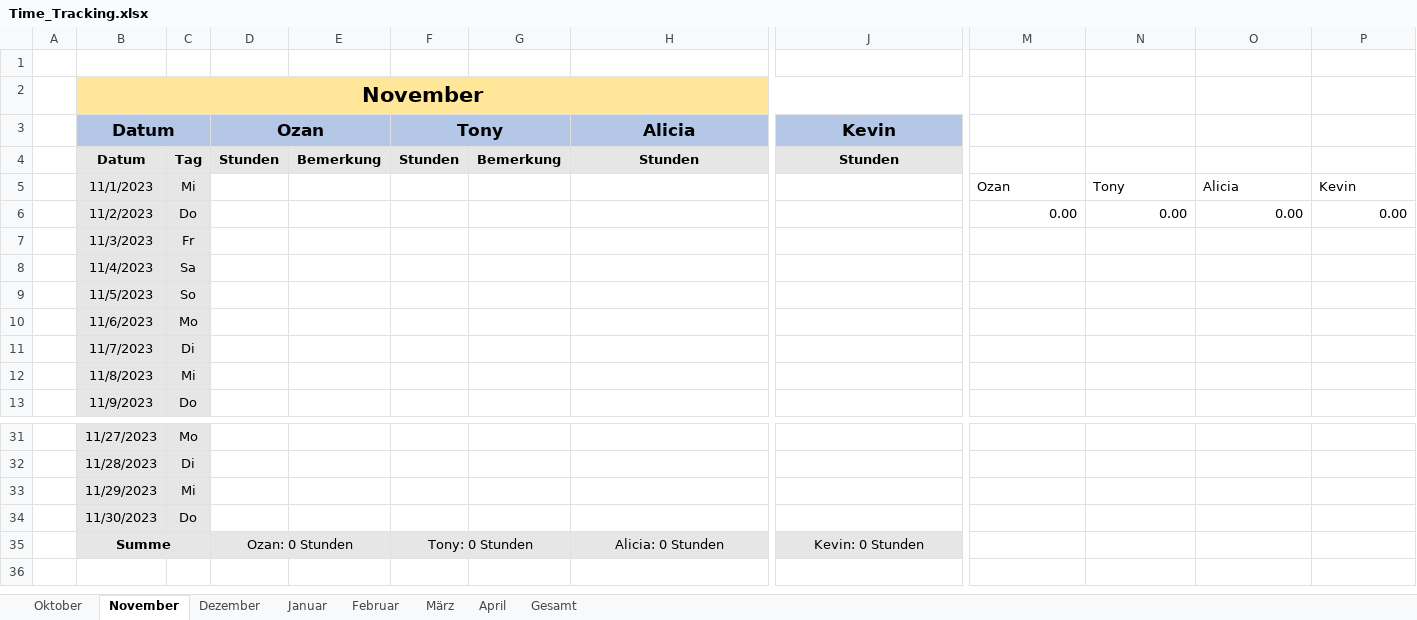
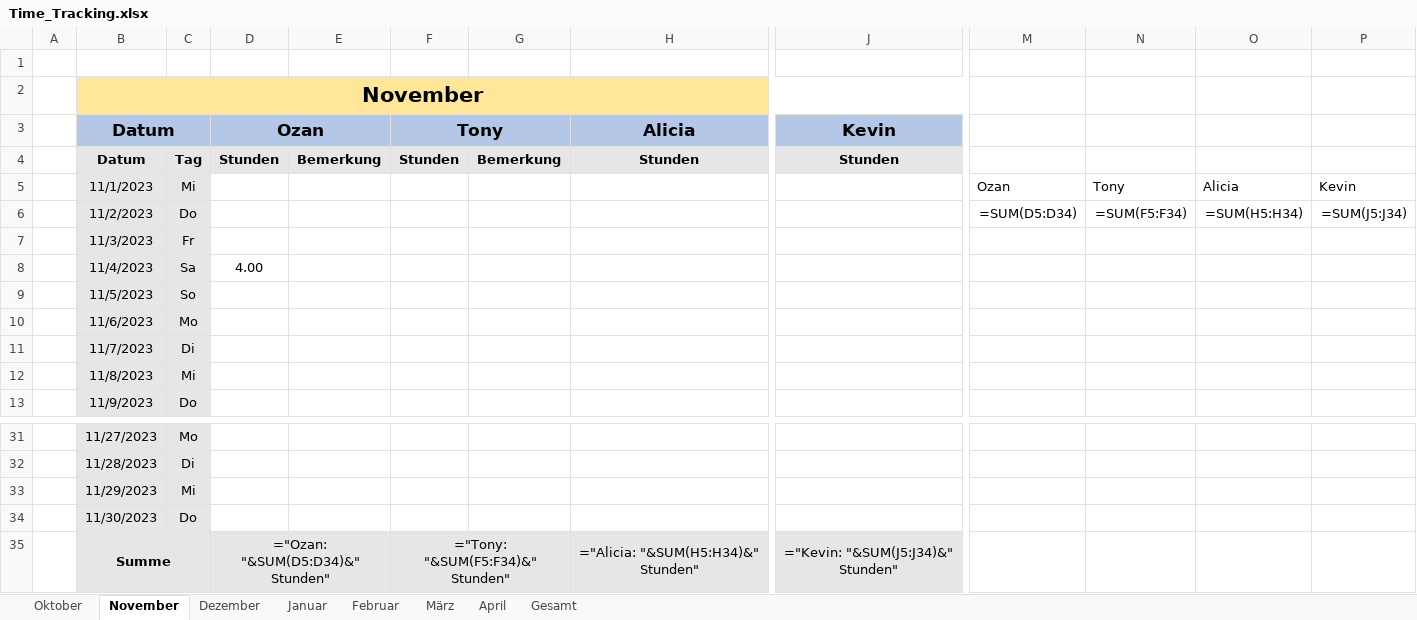
Before and after one commit to Draaven/Projekt-Data-Science, an Excel workbook: Time_Tracking.xlsx, sheet November, drawn as a sheet; only a part is shown, gaps mark what is left out; values as stored, in another font and other column widths than the file's, no borders; formulas without a stored value are shown as written; charts and pictures not drawn; the diff names each change by its address in the sheet, - before the commit and + after, or states it on an @@ line.

```diff
--- a/Time_Tracking.xlsx (sheet November)
+++ b/Time_Tracking.xlsx (sheet November)
-M6: 0.00
+M6: =SUM(D5:D34)
-N6: 0.00
+N6: =SUM(F5:F34)
-O6: 0.00
+O6: =SUM(H5:H34)
-P6: 0.00
+P6: =SUM(J5:J34)
-D8 (Ozan): (empty)
+D8 (Ozan): 4.00
-D35 (Ozan): Ozan: 0 Stunden
+D35 (Ozan): ="Ozan: "&SUM(D5:D34)&" Stunden"
-F35 (Tony): Tony: 0 Stunden
+F35 (Tony): ="Tony: "&SUM(F5:F34)&" Stunden"
-H35 (Alicia): Alicia: 0 Stunden
+H35 (Alicia): ="Alicia: "&SUM(H5:H34)&" Stunden"
-J35 (Kevin): Kevin: 0 Stunden
+J35 (Kevin): ="Kevin: "&SUM(J5:J34)&" Stunden"
```
Also changed, not shown: sheet Gesamt, sheet Februar, sheet April, sheet Dezember, sheet Januar, sheet März, 1 more sheet, charts or pictures, 3 other files.
